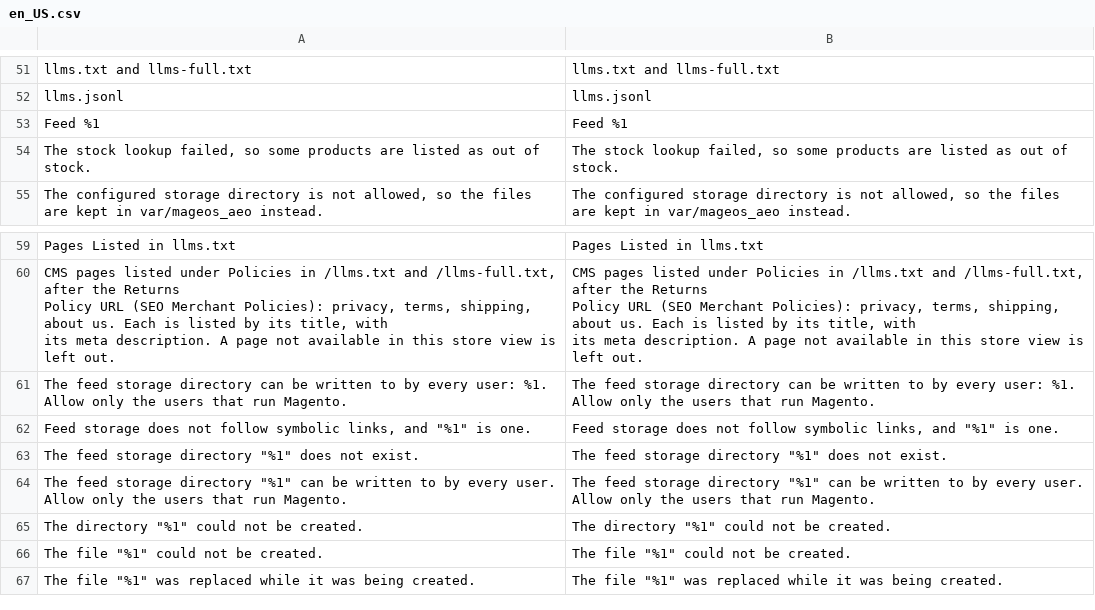
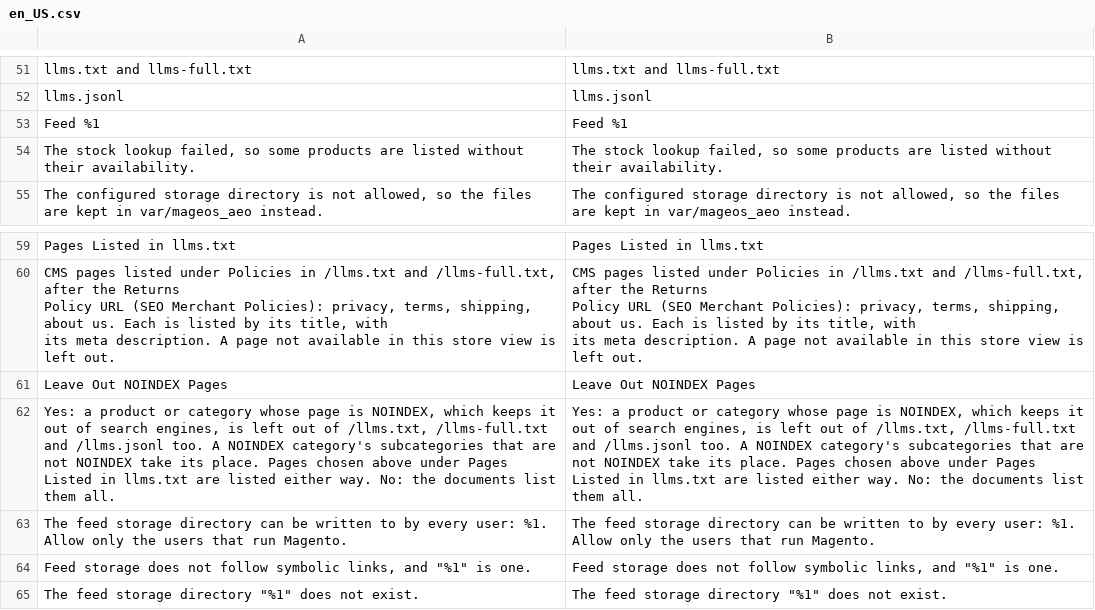
Before and after one commit to mage-os-lab/module-aeo, a CSV file: i18n/en_US.csv, drawn as a sheet; only a part is shown, gaps mark what is left out; the shorter side is filled out with more unchanged rows; removed rows and columns are numbered as before the commit, all else as after; the diff names each change by its address in the sheet, - before the commit and + after, or states it on an @@ line.

```diff
--- a/i18n/en_US.csv
+++ b/i18n/en_US.csv
-row 54: The stock lookup failed, so some products are listed as out of stock. | The stock lookup failed, so some products are listed as out of stock.
+row 54: The stock lookup failed, so some products are listed without their availability. | The stock lookup failed, so some products are listed without their availability.
+row 61: Leave Out NOINDEX Pages | Leave Out NOINDEX Pages
+row 62: Yes: a product or category whose page is NOINDEX, which keeps it out of search engines, is left out of /llms.txt, /llms-full.txt and /llms.jsonl too. A NOINDEX category's subcategories that are not NOINDEX take its place. Pages chosen above under Pages Listed in llms.txt are listed either way. No: the documents list them all. | Yes: a product or category whose page is NOINDEX, which keeps it out of search engines, is left out of /llms.txt, /llms-full.txt and /llms.jsonl too. A NOINDEX category's subcategories that are not NOINDEX take its place. Pages chosen above under Pages Listed in llms.txt are listed either way. No: the documents list them all.
```
Also changed, not shown: i18n/nl_NL.csv, 48 other files.
